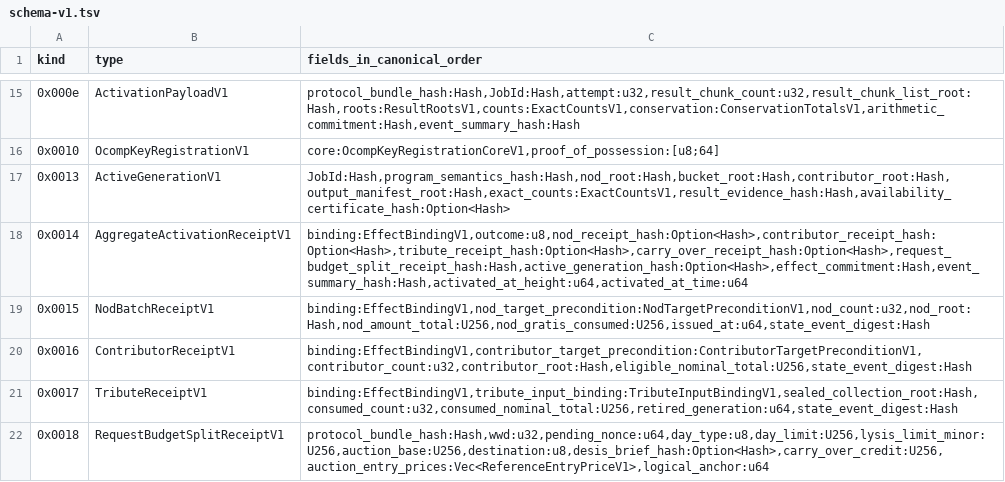
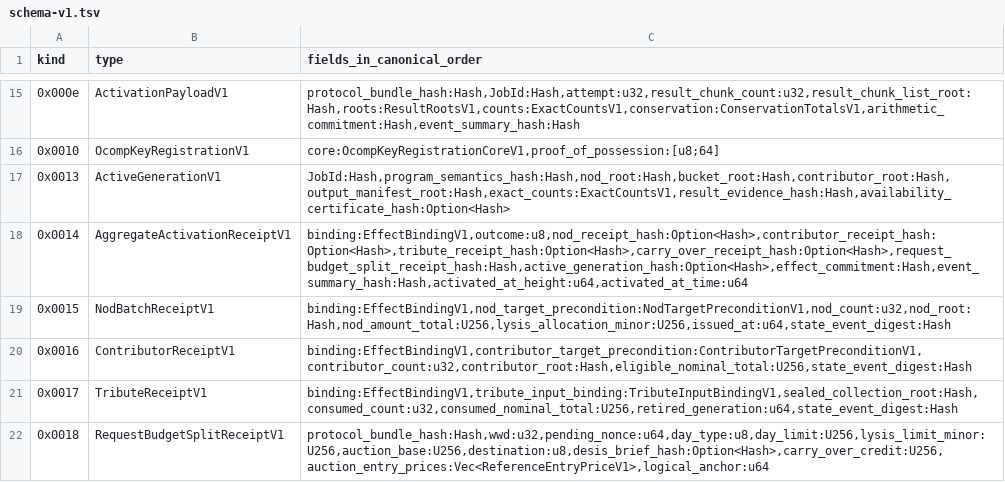
Before and after one commit to outbe/outbe-chain, a TSV file: crates/system/ocomp-protocol/registry/schema-v1.tsv, drawn as a sheet; only a part is shown, gaps mark what is left out.

Commit message:
refactor: call the nod consumption a lysis allocation

```diff
--- a/crates/system/ocomp-protocol/registry/schema-v1.tsv
+++ b/crates/system/ocomp-protocol/registry/schema-v1.tsv
@@ -18,3 +18,3 @@ kind	type	fields_in_canonical_order
 0x0014	AggregateActivationReceiptV1	binding:EffectBindingV1,outcome:u8,nod_receipt_hash:Option<Hash>,contributor_receipt_hash:Option<Hash>,tribute_receipt_hash:Option<Hash>,carry_over_receipt_hash:Option<Hash>,request_budget_split_receipt_hash:Hash,active_generation_hash:Option<Hash>,effect_commitment:Hash,event_summary_hash:Hash,activated_at_height:u64,activated_at_time:u64
-0x0015	NodBatchReceiptV1	binding:EffectBindingV1,nod_target_precondition:NodTargetPreconditionV1,nod_count:u32,nod_root:Hash,nod_amount_total:U256,nod_gratis_consumed:U256,issued_at:u64,state_event_digest:Hash
+0x0015	NodBatchReceiptV1	binding:EffectBindingV1,nod_target_precondition:NodTargetPreconditionV1,nod_count:u32,nod_root:Hash,nod_amount_total:U256,lysis_allocation_minor:U256,issued_at:u64,state_event_digest:Hash
 0x0016	ContributorReceiptV1	binding:EffectBindingV1,contributor_target_precondition:ContributorTargetPreconditionV1,contributor_count:u32,contributor_root:Hash,eligible_nominal_total:U256,state_event_digest:Hash
```
Also changed, not shown: 42 other files.
